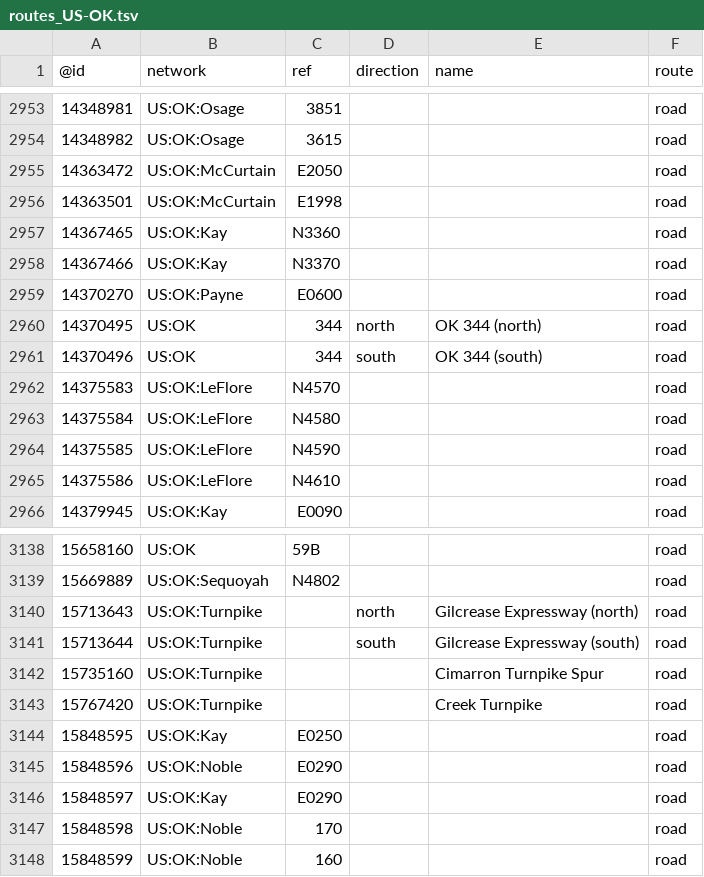
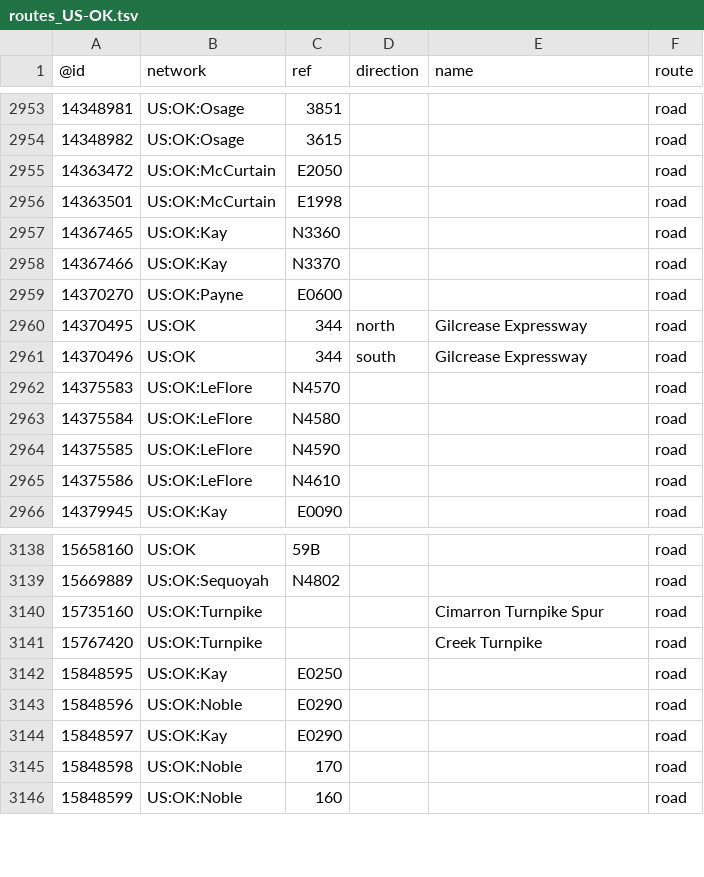
Before and after one commit to nickrsan/osm-us-route-relation-changes, a TSV file: tsv/routes_US-OK.tsv, drawn as a sheet; only a part is shown, gaps mark what is left out.

```diff
--- a/tsv/routes_US-OK.tsv
+++ b/tsv/routes_US-OK.tsv
@@ -2959,4 +2959,4 @@
 14370270	US:OK:Payne	E0600			road
-14370495	US:OK	344	north	OK 344 (north)	road
-14370496	US:OK	344	south	OK 344 (south)	road
+14370495	US:OK	344	north	Gilcrease Expressway	road
+14370496	US:OK	344	south	Gilcrease Expressway	road
 14375583	US:OK:LeFlore	N4570			road
@@ -3139,4 +3139,2 @@
 15669889	US:OK:Sequoyah	N4802			road
-15713643	US:OK:Turnpike		north	Gilcrease Expressway (north)	road
-15713644	US:OK:Turnpike		south	Gilcrease Expressway (south)	road
 15735160	US:OK:Turnpike			Cimarron Turnpike Spur	road
```
Also changed, not shown: tsv/routes_US-AL.tsv, tsv/routes_US-IL.tsv, 1 other file.
